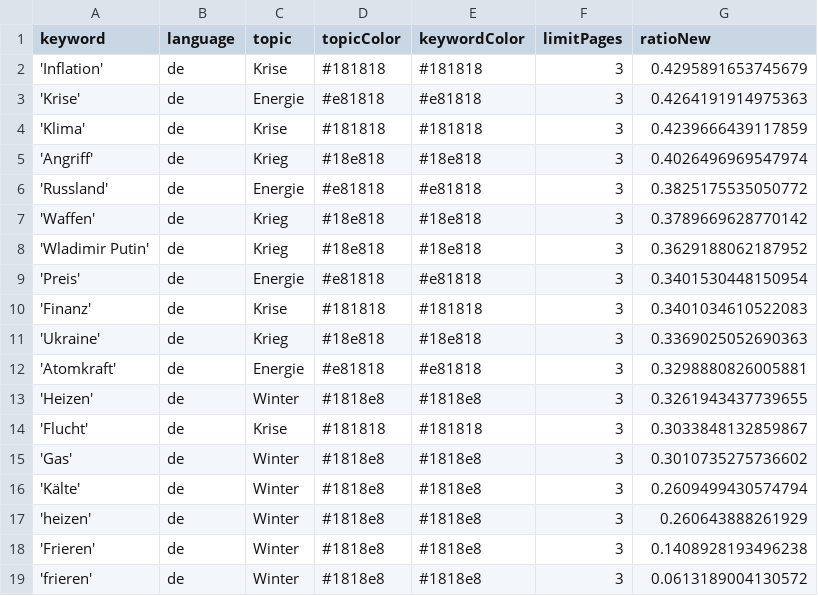
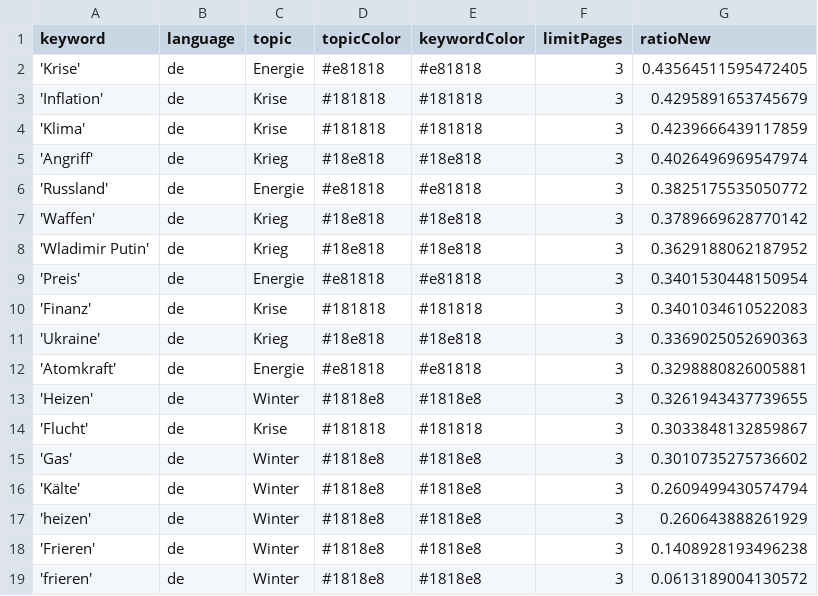
Before and after one commit to liese97-news/winterIsComing2, a CSV file: keywords.csv, drawn as a sheet.

```diff
--- a/keywords.csv
+++ b/keywords.csv
@@ -1,4 +1,4 @@
 keyword,language,topic,topicColor,keywordColor,limitPages,ratioNew
+'Krise',de,Energie,#e81818,#e81818,3,0.43564511595472405
 'Inflation',de,Krise,#181818,#181818,3,0.4295891653745679
-'Krise',de,Energie,#e81818,#e81818,3,0.4264191914975363
 'Klima',de,Krise,#181818,#181818,3,0.4239666439117859
```
Also changed, not shown: 1 other file.
